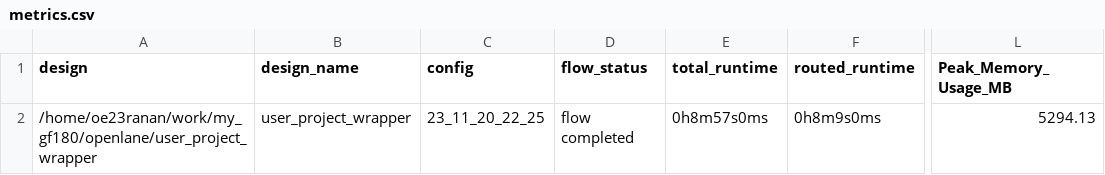
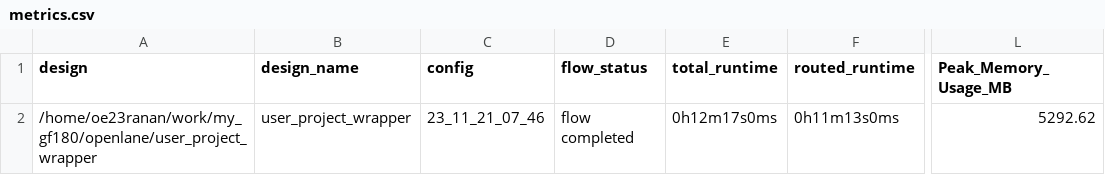
Before and after one commit to ranan-usp/my_gf180, a CSV file: signoff/user_project_wrapper/metrics.csv, drawn as a sheet; only a part is shown, gaps mark what is left out; the diff names each change by its address in the sheet, - before the commit and + after, or states it on an @@ line.

```diff
--- a/signoff/user_project_wrapper/metrics.csv
+++ b/signoff/user_project_wrapper/metrics.csv
-C2 (config): 23_11_20_22_25
+C2 (config): 23_11_21_07_46
-E2 (total_runtime): 0h8m57s0ms
+E2 (total_runtime): 0h12m17s0ms
-F2 (routed_runtime): 0h8m9s0ms
+F2 (routed_runtime): 0h11m13s0ms
-L2 (Peak_Memory_Usage_MB): 5294.13
+L2 (Peak_Memory_Usage_MB): 5292.62
```
Also changed, not shown: 31 other files.
